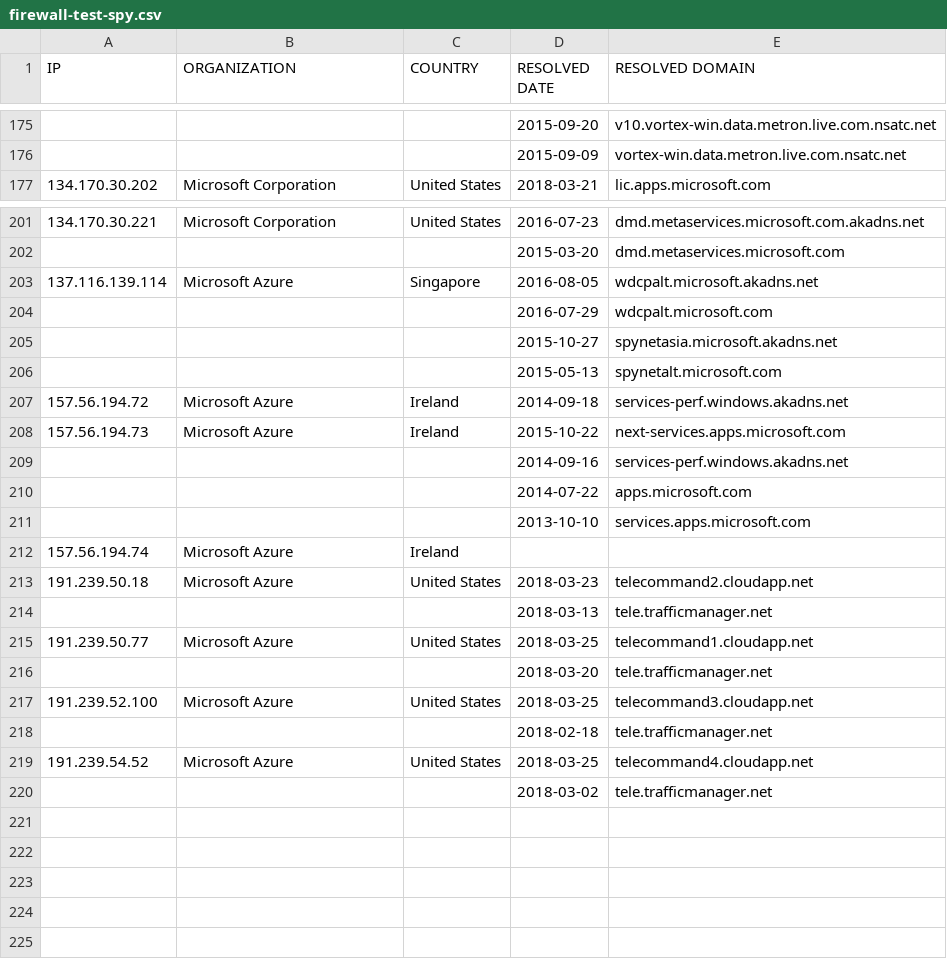
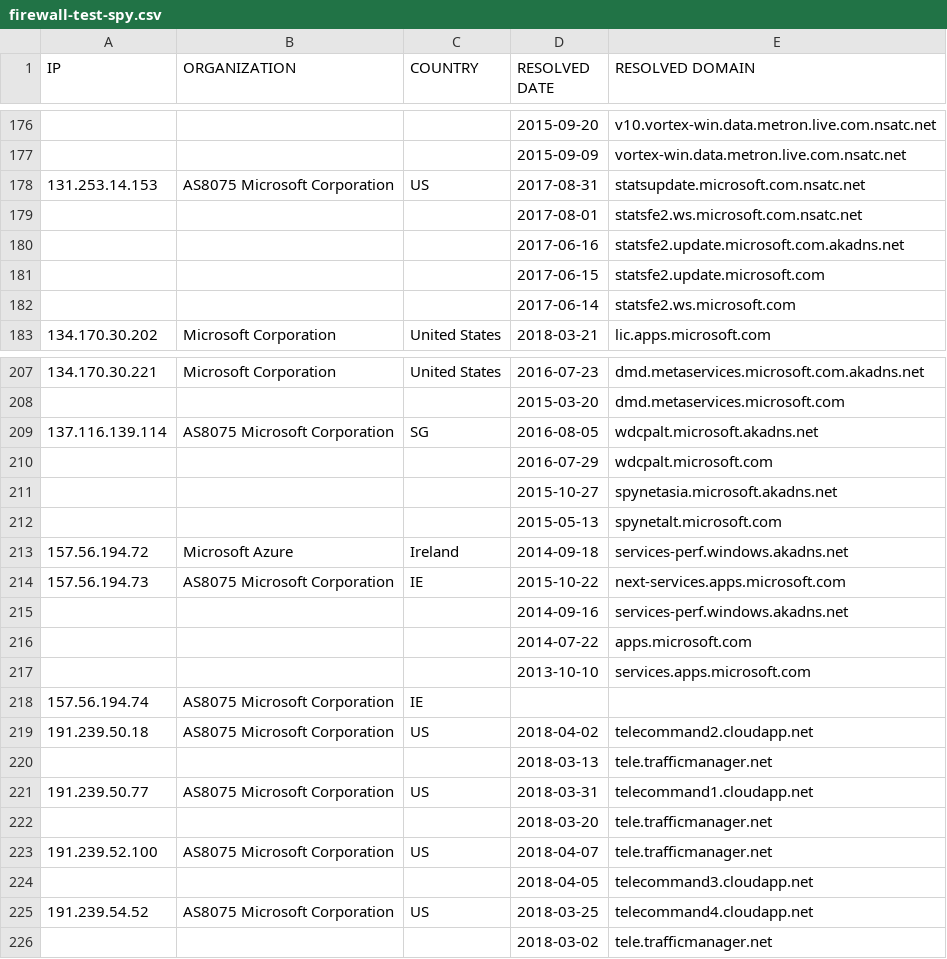
Before and after one commit to zyh001/WindowsSpyBlocker, a CSV file: logs/win81/firewall-test-spy.csv, drawn as a sheet; only a part is shown, gaps mark what is left out; the diff covers the shown part only.

```diff
--- a/logs/win81/firewall-test-spy.csv
+++ b/logs/win81/firewall-test-spy.csv
@@ -176,2 +177,7 @@ IP,ORGANIZATION,COUNTRY,RESOLVED DATE,RESOLVED DOMAIN
 ,,,2015-09-09,vortex-win.data.metron.live.com.nsatc.net
+131.253.14.153,AS8075 Microsoft Corporation,US,2017-08-31,statsupdate.microsoft.com.nsatc.net
+,,,2017-08-01,statsfe2.ws.microsoft.com.nsatc.net
+,,,2017-06-16,statsfe2.update.microsoft.com.akadns.net
+,,,2017-06-15,statsfe2.update.microsoft.com
+,,,2017-06-14,statsfe2.ws.microsoft.com
 134.170.30.202,Microsoft Corporation,United States,2018-03-21,lic.apps.microsoft.com
@@ -202,3 +208,3 @@ IP,ORGANIZATION,COUNTRY,RESOLVED DATE,RESOLVED DOMAIN
 ,,,2015-03-20,dmd.metaservices.microsoft.com
-137.116.139.114,Microsoft Azure,Singapore,2016-08-05,wdcpalt.microsoft.akadns.net
+137.116.139.114,AS8075 Microsoft Corporation,SG,2016-08-05,wdcpalt.microsoft.akadns.net
 ,,,2016-07-29,wdcpalt.microsoft.com
@@ -207,3 +213,3 @@ IP,ORGANIZATION,COUNTRY,RESOLVED DATE,RESOLVED DOMAIN
 157.56.194.72,Microsoft Azure,Ireland,2014-09-18,services-perf.windows.akadns.net
-157.56.194.73,Microsoft Azure,Ireland,2015-10-22,next-services.apps.microsoft.com
+157.56.194.73,AS8075 Microsoft Corporation,IE,2015-10-22,next-services.apps.microsoft.com
 ,,,2014-09-16,services-perf.windows.akadns.net
@@ -211,10 +217,10 @@ IP,ORGANIZATION,COUNTRY,RESOLVED DATE,RESOLVED DOMAIN
 ,,,2013-10-10,services.apps.microsoft.com
-157.56.194.74,Microsoft Azure,Ireland,,
-191.239.50.18,Microsoft Azure,United States,2018-03-23,telecommand2.cloudapp.net
+157.56.194.74,AS8075 Microsoft Corporation,IE,,
+191.239.50.18,AS8075 Microsoft Corporation,US,2018-04-02,telecommand2.cloudapp.net
 ,,,2018-03-13,tele.trafficmanager.net
-191.239.50.77,Microsoft Azure,United States,2018-03-25,telecommand1.cloudapp.net
+191.239.50.77,AS8075 Microsoft Corporation,US,2018-03-31,telecommand1.cloudapp.net
 ,,,2018-03-20,tele.trafficmanager.net
-191.239.52.100,Microsoft Azure,United States,2018-03-25,telecommand3.cloudapp.net
-,,,2018-02-18,tele.trafficmanager.net
-191.239.54.52,Microsoft Azure,United States,2018-03-25,telecommand4.cloudapp.net
+191.239.52.100,AS8075 Microsoft Corporation,US,2018-04-07,tele.trafficmanager.net
+,,,2018-04-05,telecommand3.cloudapp.net
+191.239.54.52,AS8075 Microsoft Corporation,US,2018-03-25,telecommand4.cloudapp.net
 ,,,2018-03-02,tele.trafficmanager.net
```
Also changed, not shown: 6 added rows, 5 removed rows and 33 edited cells elsewhere in this file, logs/win81/firewall-test-extra.csv, logs/win81/firewall-test-update.csv, 22 other files.
